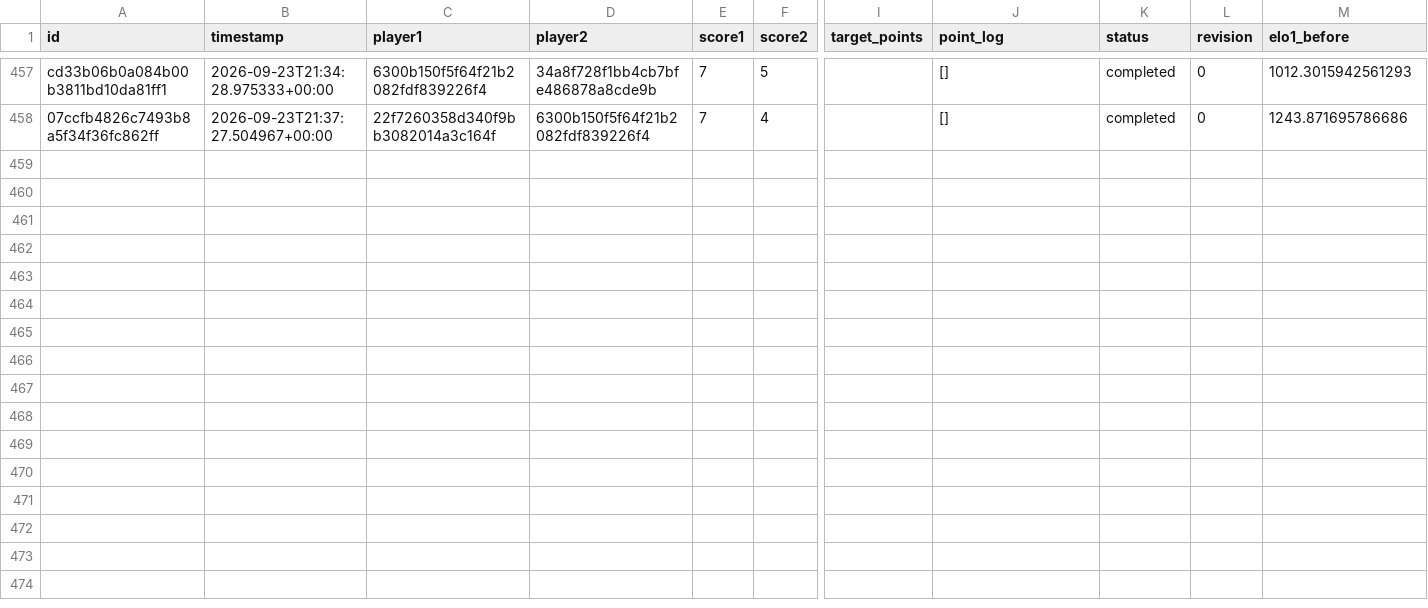
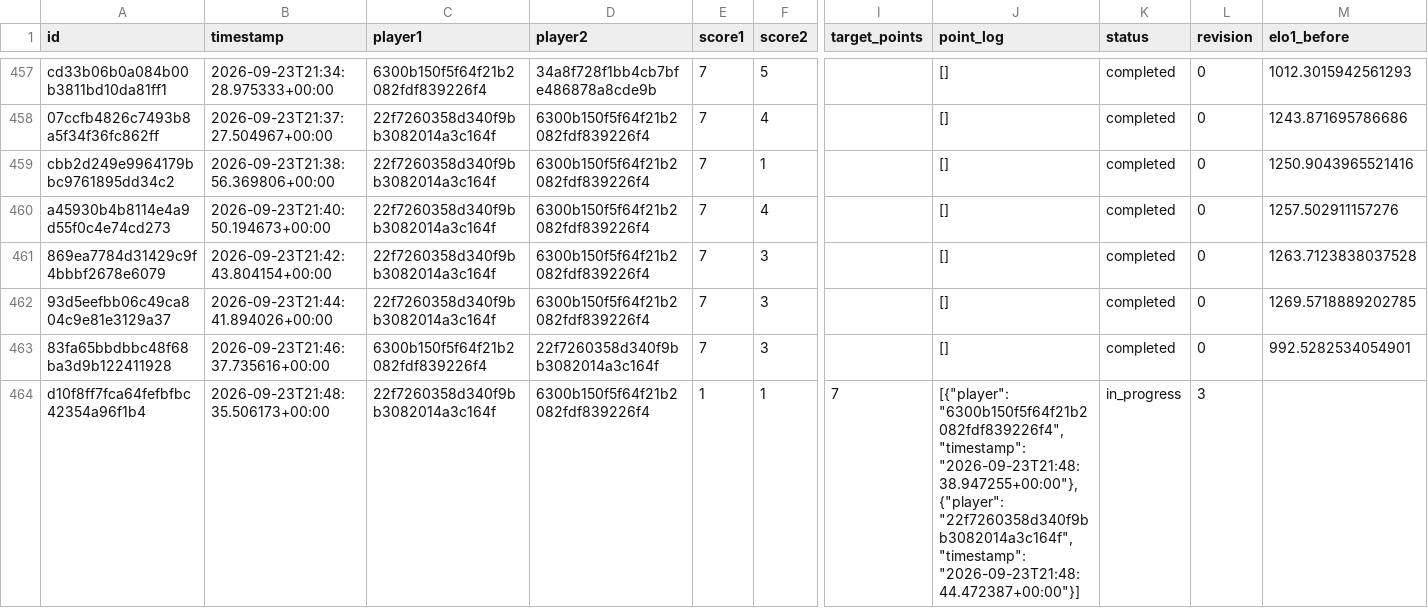
Before and after one commit to heitormachd/Immer-Pong, a CSV file: data/matches.csv, drawn as a sheet; only a part is shown, gaps mark what is left out; rows hold the shown columns only; the diff names each change by its address in the sheet, - before the commit and + after, or states it on an @@ line.

Commit message:
Enhance README with LaTeX formatting for Elo rating equations and player statistics; add new match entries to CSV data

```diff
--- a/data/matches.csv
+++ b/data/matches.csv
+row 459: cbb2d249e9964179bbc9761895dd34c2 | 2026-09-23T21:38:56.369806+00:00 | 22f7260358d340f9bb3082014a3c164f | 6300b150f5f64f21b2082fdf839226f4 | 7 | 1 |  | [] | completed | 0 | 1250.9043965521416
+row 460: a45930b4b8114e4a9d55f0c4e74cd273 | 2026-09-23T21:40:50.194673+00:00 | 22f7260358d340f9bb3082014a3c164f | 6300b150f5f64f21b2082fdf839226f4 | 7 | 4 |  | [] | completed | 0 | 1257.502911157276
+row 461: 869ea7784d31429c9f4bbbf2678e6079 | 2026-09-23T21:42:43.804154+00:00 | 22f7260358d340f9bb3082014a3c164f | 6300b150f5f64f21b2082fdf839226f4 | 7 | 3 |  | [] | completed | 0 | 1263.7123838037528
+row 462: 93d5eefbb06c49ca804c9e81e3129a37 | 2026-09-23T21:44:41.894026+00:00 | 22f7260358d340f9bb3082014a3c164f | 6300b150f5f64f21b2082fdf839226f4 | 7 | 3 |  | [] | completed | 0 | 1269.5718889202785
+row 463: 83fa65bbdbbc48f68ba3d9b122411928 | 2026-09-23T21:46:37.735616+00:00 | 6300b150f5f64f21b2082fdf839226f4 | 22f7260358d340f9bb3082014a3c164f | 7 | 3 |  | [] | completed | 0 | 992.5282534054901
+row 464: d10f8ff7fca64fefbfbc42354a96f1b4 | 2026-09-23T21:48:35.506173+00:00 | 22f7260358d340f9bb3082014a3c164f | 6300b150f5f64f21b2082fdf839226f4 | 1 | 1 | 7 | [{"player": "6300b150f5f64f21b2082fdf839226f4", "timestamp": "2026-09-23T21:48:38.947255+00:00"}, {"player": "22f7260358d340f9bb3082014a3c164f", "timestamp": "2026-09-23T21:48:44.472387+00:00"}] | in_progress | 3
```
Also changed, not shown: 1 other file.
